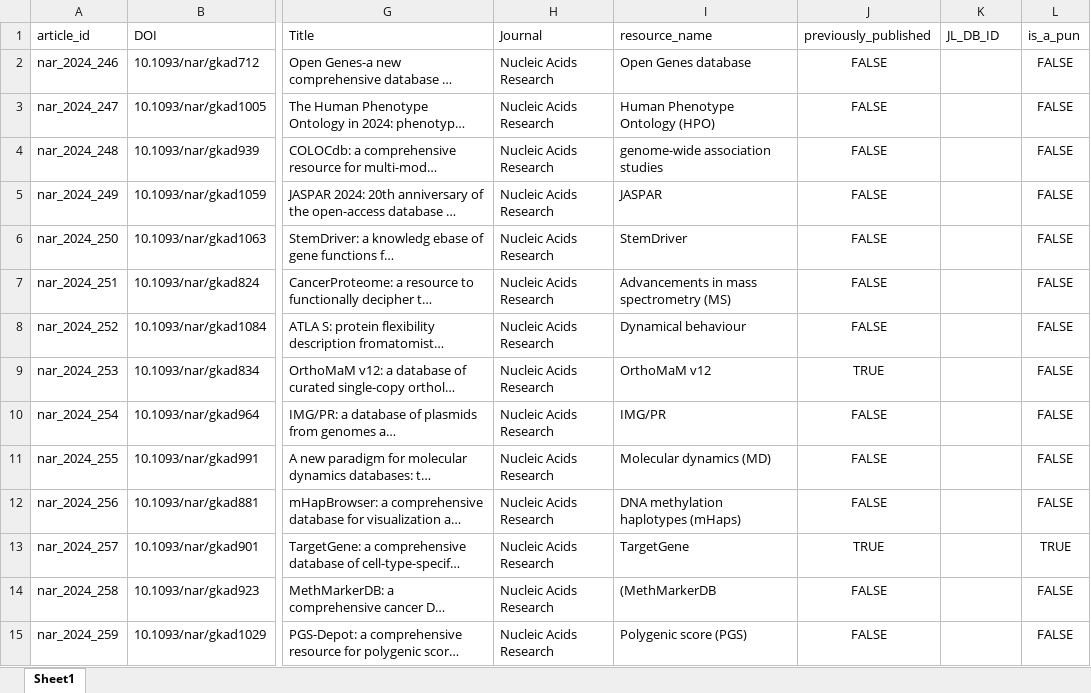
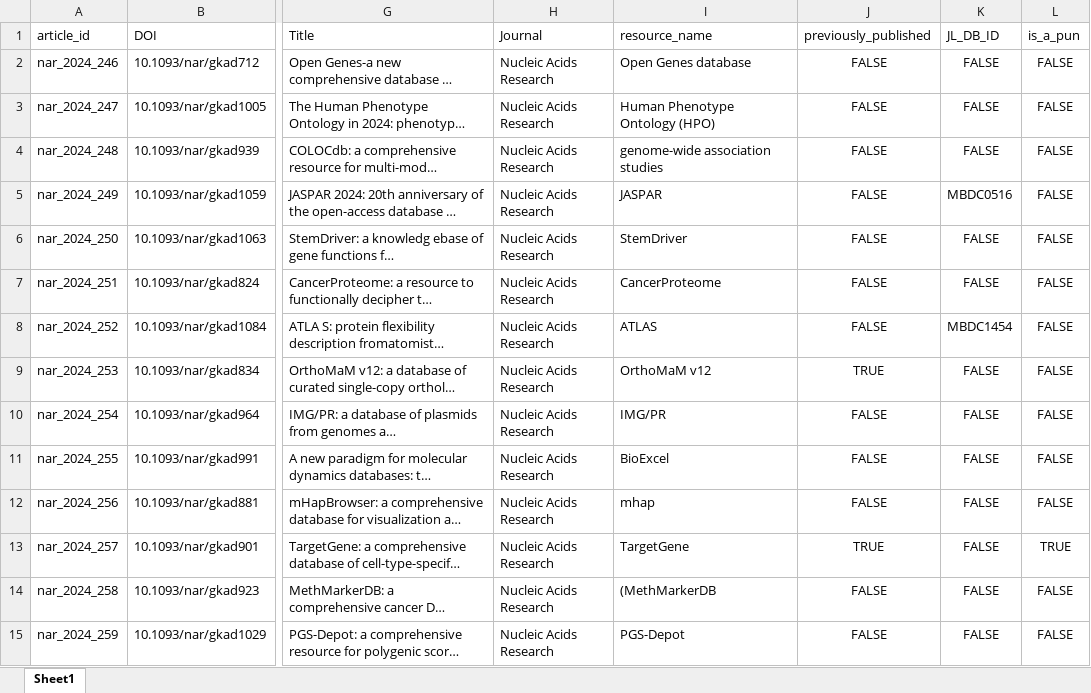
Before and after one commit to nicholasmontes/BAT102_NM23813283, an Excel workbook: DB_DataCollection_09_15_2024.xlsx, sheet Sheet1, drawn as a sheet; only a part is shown, gaps mark what is left out; long unchanged cells end in …; values as stored, in another font and other column widths than the file's, no borders; the diff covers the shown part only; the diff names each change by its address in the sheet, - before the commit and + after, or states it on an @@ line.

Commit message:
Add files via upload

```diff
--- a/DB_DataCollection_09_15_2024.xlsx (sheet Sheet1)
+++ b/DB_DataCollection_09_15_2024.xlsx (sheet Sheet1)
-K2:K4 (JL_DB_ID): (empty)
+K2:K4 (JL_DB_ID): FALSE
-K5 (JL_DB_ID): (empty)
+K5 (JL_DB_ID): MBDC0516
-K6:K7 (JL_DB_ID): (empty)
+K6:K7 (JL_DB_ID): FALSE
-I7 (resource_name): Advancements in mass spectrometry (MS)
+I7 (resource_name): CancerProteome
-I8 (resource_name): Dynamical behaviour
+I8 (resource_name): ATLAS
-K8 (JL_DB_ID): (empty)
+K8 (JL_DB_ID): MBDC1454
-K9:K15 (JL_DB_ID): (empty)
+K9:K15 (JL_DB_ID): FALSE
-I11 (resource_name): Molecular dynamics (MD)
+I11 (resource_name): BioExcel
-I12 (resource_name): DNA methylation haplotypes (mHaps)
+I12 (resource_name): mhap
-I15 (resource_name): Polygenic score (PGS)
+I15 (resource_name): PGS-Depot
```
Also changed, not shown: 17 edited cells elsewhere in this sheet.
